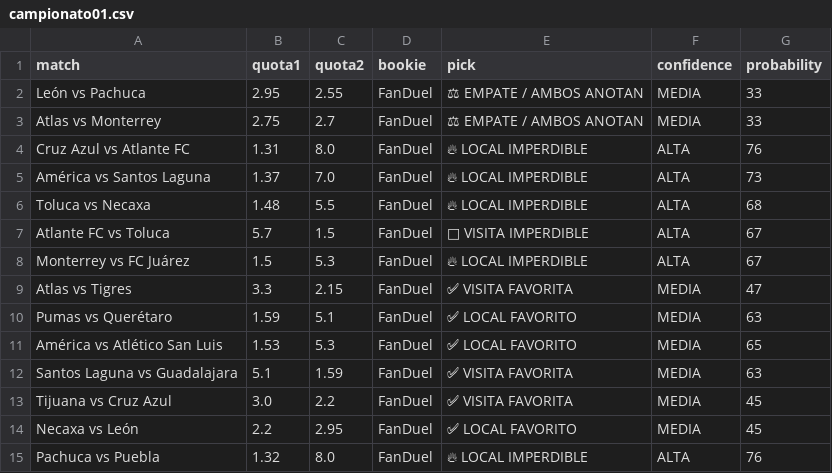
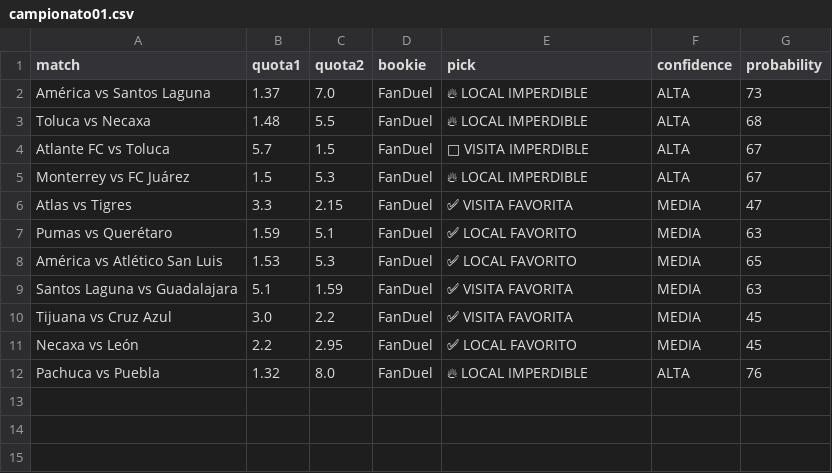
Before and after one commit to bernardinojosse/ia-deportiva-pro, a CSV file: campionati/campionato01.csv, drawn as a sheet; the diff names each change by its address in the sheet, - before the commit and + after, or states it on an @@ line.

```diff
--- a/campionati/campionato01.csv
+++ b/campionati/campionato01.csv
-row 2: León vs Pachuca | 2.95 | 2.55 | FanDuel | ⚖ EMPATE / AMBOS ANOTAN | MEDIA | 33
-row 3: Atlas vs Monterrey | 2.75 | 2.7 | FanDuel | ⚖ EMPATE / AMBOS ANOTAN | MEDIA | 33
-row 4: Cruz Azul vs Atlante FC | 1.31 | 8.0 | FanDuel | 🔥 LOCAL IMPERDIBLE | ALTA | 76
```
Also changed, not shown: campionati/campionato0.csv.
